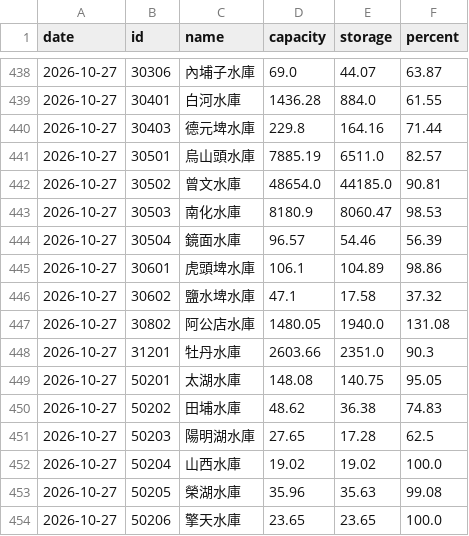
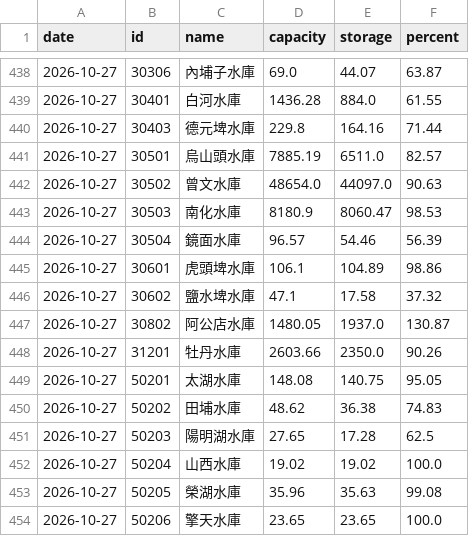
Before and after one commit to twranger-glitch/geo-taiwan, a CSV file: data/reservoirs/daily.csv, drawn as a sheet; only a part is shown, gaps mark what is left out; the diff covers the shown part only.

```diff
--- a/data/reservoirs/daily.csv
+++ b/data/reservoirs/daily.csv
@@ -441,3 +441,3 @@ date,id,name,capacity,storage,percent
 2026-10-27,30501,烏山頭水庫,7885.19,6511.0,82.57
-2026-10-27,30502,曾文水庫,48654.0,44185.0,90.81
+2026-10-27,30502,曾文水庫,48654.0,44097.0,90.63
 2026-10-27,30503,南化水庫,8180.9,8060.47,98.53
@@ -446,4 +446,4 @@ date,id,name,capacity,storage,percent
 2026-10-27,30602,鹽水埤水庫,47.1,17.58,37.32
-2026-10-27,30802,阿公店水庫,1480.05,1940.0,131.08
-2026-10-27,31201,牡丹水庫,2603.66,2351.0,90.3
+2026-10-27,30802,阿公店水庫,1480.05,1937.0,130.87
+2026-10-27,31201,牡丹水庫,2603.66,2350.0,90.26
 2026-10-27,50201,太湖水庫,148.08,140.75,95.05
```
Also changed, not shown: 26 edited cells elsewhere in this file, data/reservoirs/hourly.csv, 1 other file.
